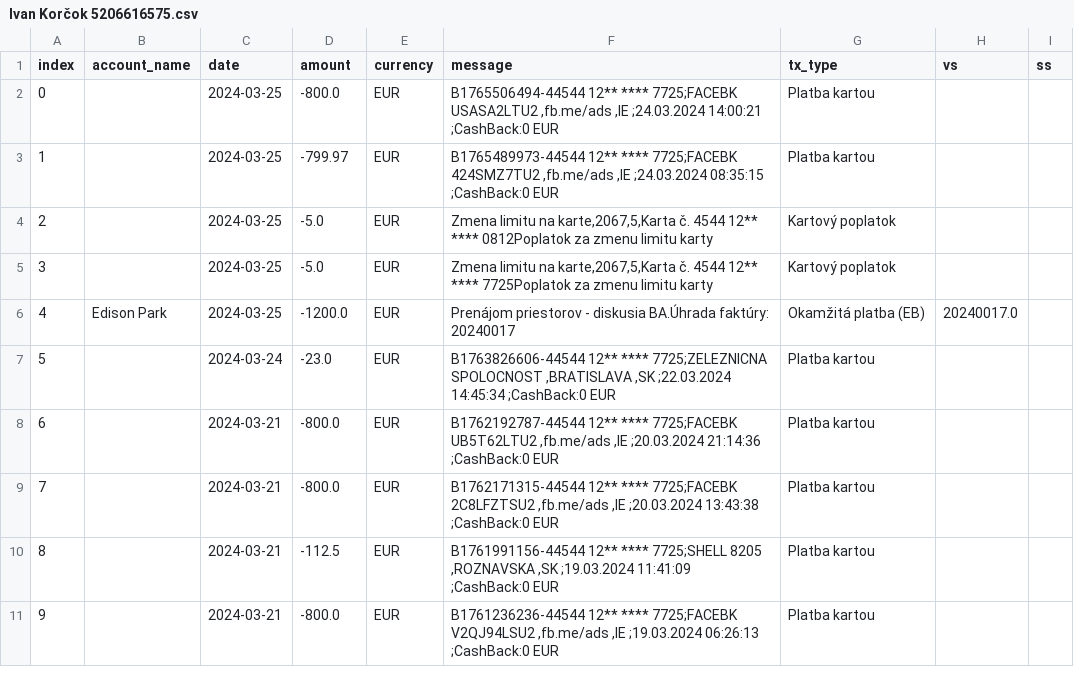
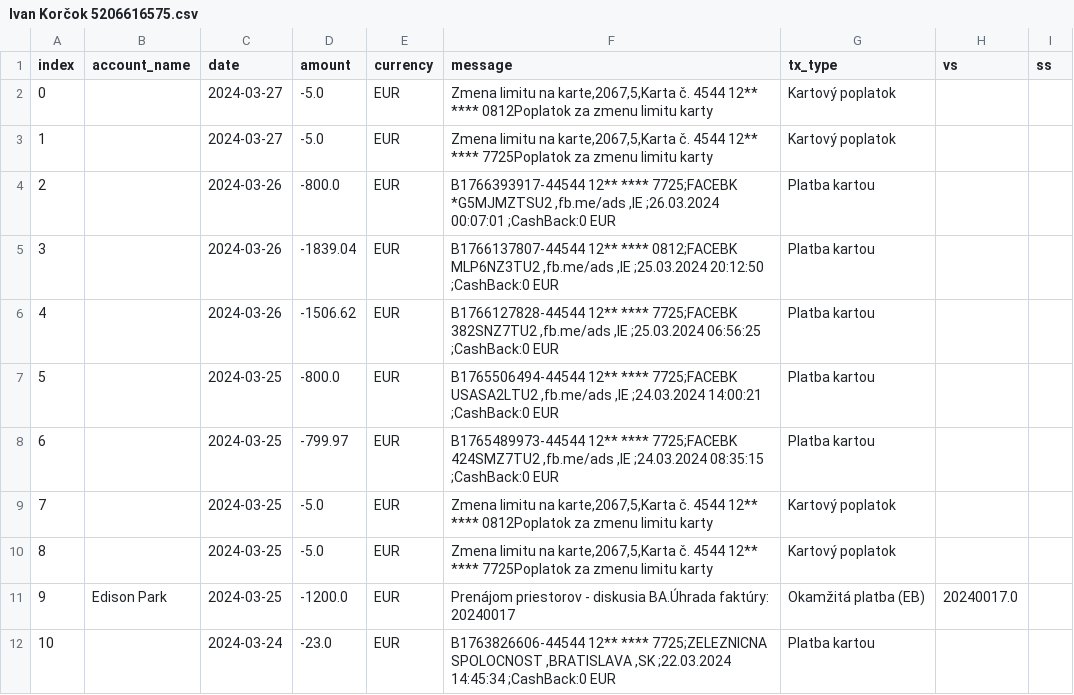
Before and after one commit to matusv/presidential-elections-slovakia-2024, a CSV file: accounts/Ivan Korčok 5206616575.csv, drawn as a sheet; only a part is shown; the shorter side is filled out with more unchanged rows; addresses are those after the commit; the diff names each change by its address in the sheet, - before the commit and + after, or states it on an @@ line.

```diff
--- a/accounts/Ivan Korčok 5206616575.csv
+++ b/accounts/Ivan Korčok 5206616575.csv
+row 2: 0 |  | 2024-03-27 | -5.0 | EUR | Zmena limitu na karte,2067,5,Karta č. 4544 12** **** 0812Poplatok za zmenu limitu karty | Kartový poplatok
+row 3: 1 |  | 2024-03-27 | -5.0 | EUR | Zmena limitu na karte,2067,5,Karta č. 4544 12** **** 7725Poplatok za zmenu limitu karty | Kartový poplatok
+row 4: 2 |  | 2024-03-26 | -800.0 | EUR | B1766393917-44544 12** **** 7725;FACEBK *G5MJMZTSU2 ,fb.me/ads ,IE ;26.03.2024 00:07:01 ;CashBack:0 EUR | Platba kartou
+row 5: 3 |  | 2024-03-26 | -1839.04 | EUR | B1766137807-44544 12** **** 0812;FACEBK MLP6NZ3TU2 ,fb.me/ads ,IE ;25.03.2024 20:12:50 ;CashBack:0 EUR | Platba kartou
+row 6: 4 |  | 2024-03-26 | -1506.62 | EUR | B1766127828-44544 12** **** 7725;FACEBK 382SNZ7TU2 ,fb.me/ads ,IE ;25.03.2024 06:56:25 ;CashBack:0 EUR | Platba kartou
@@ column A (index) renumbered from row 7 down @@
```
Also changed, not shown: accounts/Krisztián Forró 8db6a6bd6f.csv, accounts/Marian Kotleba 5212935695.csv, 4 other files.
